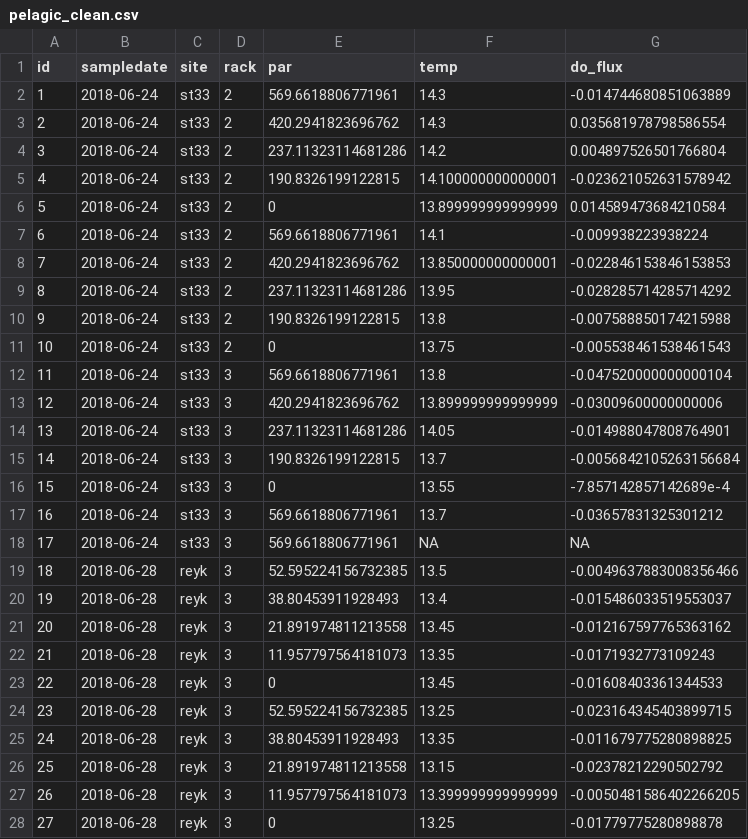
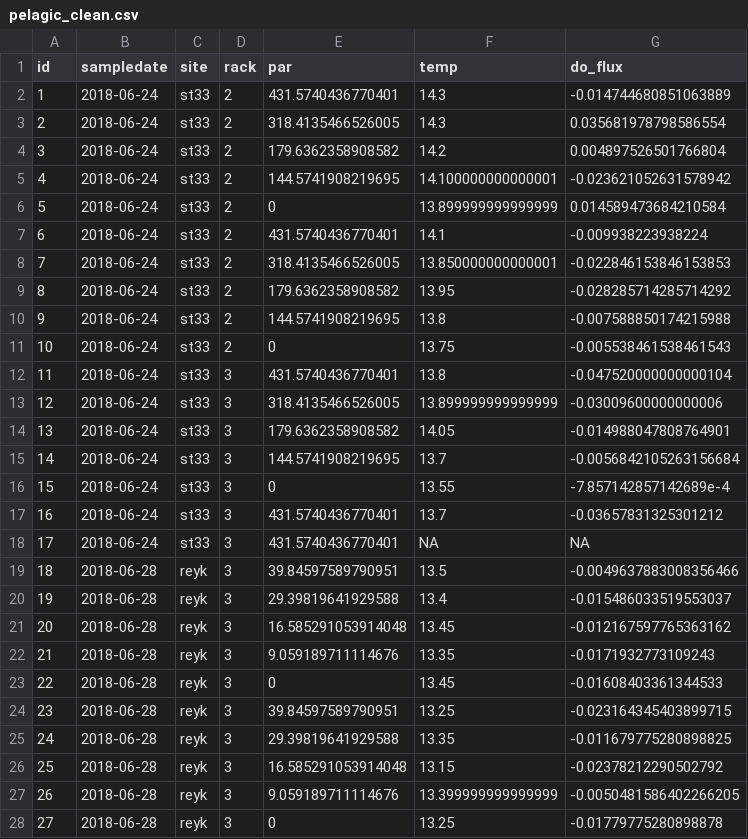
Before and after one commit to jsphillips2/light_gradients, a CSV file: data/clean_data/pelagic_clean.csv, drawn as a sheet; only a part is shown; the diff covers the shown part only.

```diff
--- a/data/clean_data/pelagic_clean.csv
+++ b/data/clean_data/pelagic_clean.csv
@@ -1,28 +1,28 @@
 id,sampledate,site,rack,par,temp,do_flux
-1,2018-06-24,st33,2,569.6618806771961,14.3,-0.014744680851063889
-2,2018-06-24,st33,2,420.2941823696762,14.3,0.035681978798586554
-3,2018-06-24,st33,2,237.11323114681286,14.2,0.004897526501766804
-4,2018-06-24,st33,2,190.8326199122815,14.100000000000001,-0.023621052631578942
+1,2018-06-24,st33,2,431.5740436770401,14.3,-0.014744680851063889
+2,2018-06-24,st33,2,318.4135466526005,14.3,0.035681978798586554
+3,2018-06-24,st33,2,179.6362358908582,14.2,0.004897526501766804
+4,2018-06-24,st33,2,144.5741908219695,14.100000000000001,-0.023621052631578942
 5,2018-06-24,st33,2,0,13.899999999999999,0.014589473684210584
-6,2018-06-24,st33,2,569.6618806771961,14.1,-0.009938223938224
-7,2018-06-24,st33,2,420.2941823696762,13.850000000000001,-0.022846153846153853
-8,2018-06-24,st33,2,237.11323114681286,13.95,-0.028285714285714292
-9,2018-06-24,st33,2,190.8326199122815,13.8,-0.007588850174215988
+6,2018-06-24,st33,2,431.5740436770401,14.1,-0.009938223938224
+7,2018-06-24,st33,2,318.4135466526005,13.850000000000001,-0.022846153846153853
+8,2018-06-24,st33,2,179.6362358908582,13.95,-0.028285714285714292
+9,2018-06-24,st33,2,144.5741908219695,13.8,-0.007588850174215988
 10,2018-06-24,st33,2,0,13.75,-0.005538461538461543
-11,2018-06-24,st33,3,569.6618806771961,13.8,-0.047520000000000104
-12,2018-06-24,st33,3,420.2941823696762,13.899999999999999,-0.03009600000000006
-13,2018-06-24,st33,3,237.11323114681286,14.05,-0.014988047808764901
-14,2018-06-24,st33,3,190.8326199122815,13.7,-0.0056842105263156684
+11,2018-06-24,st33,3,431.5740436770401,13.8,-0.047520000000000104
+12,2018-06-24,st33,3,318.4135466526005,13.899999999999999,-0.03009600000000006
+13,2018-06-24,st33,3,179.6362358908582,14.05,-0.014988047808764901
+14,2018-06-24,st33,3,144.5741908219695,13.7,-0.0056842105263156684
 15,2018-06-24,st33,3,0,13.55,-7.857142857142689e-4
-16,2018-06-24,st33,3,569.6618806771961,13.7,-0.03657831325301212
-17,2018-06-24,st33,3,569.6618806771961,NA,NA
-18,2018-06-28,reyk,3,52.595224156732385,13.5,-0.0049637883008356466
-19,2018-06-28,reyk,3,38.80453911928493,13.4,-0.015486033519553037
-20,2018-06-28,reyk,3,21.891974811213558,13.45,-0.012167597765363162
-21,2018-06-28,reyk,3,11.957797564181073,13.35,-0.0171932773109243
+16,2018-06-24,st33,3,431.5740436770401,13.7,-0.03657831325301212
+17,2018-06-24,st33,3,431.5740436770401,NA,NA
+18,2018-06-28,reyk,3,39.84597589790951,13.5,-0.0049637883008356466
+19,2018-06-28,reyk,3,29.39819641929588,13.4,-0.015486033519553037
+20,2018-06-28,reyk,3,16.585291053914048,13.45,-0.012167597765363162
+21,2018-06-28,reyk,3,9.059189711114676,13.35,-0.0171932773109243
 22,2018-06-28,reyk,3,0,13.45,-0.01608403361344533
-23,2018-06-28,reyk,3,52.595224156732385,13.25,-0.023164345403899715
-24,2018-06-28,reyk,3,38.80453911928493,13.35,-0.011679775280898825
-25,2018-06-28,reyk,3,21.891974811213558,13.15,-0.02378212290502792
-26,2018-06-28,reyk,3,11.957797564181073,13.399999999999999,-0.0050481586402266205
+23,2018-06-28,reyk,3,39.84597589790951,13.25,-0.023164345403899715
+24,2018-06-28,reyk,3,29.39819641929588,13.35,-0.011679775280898825
+25,2018-06-28,reyk,3,16.585291053914048,13.15,-0.02378212290502792
+26,2018-06-28,reyk,3,9.059189711114676,13.399999999999999,-0.0050481586402266205
 27,2018-06-28,reyk,3,0,13.25,-0.01779775280898878
```
Also changed, not shown: 10 added rows and 89 edited cells elsewhere in this file, data/clean_data/benthic_clean.csv, data/raw_data/extracted/benthic_grad.csv, 8 other files.
